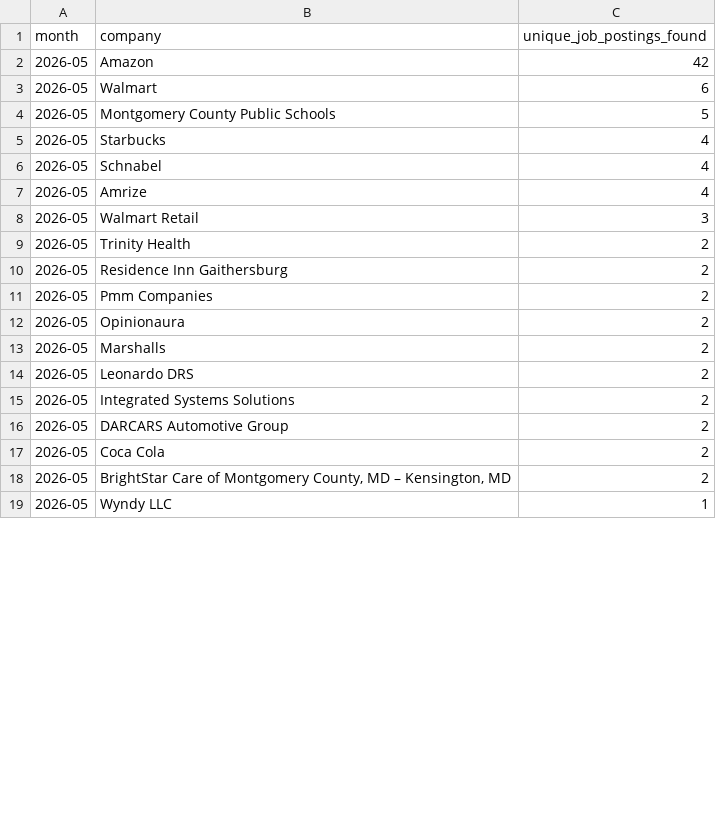
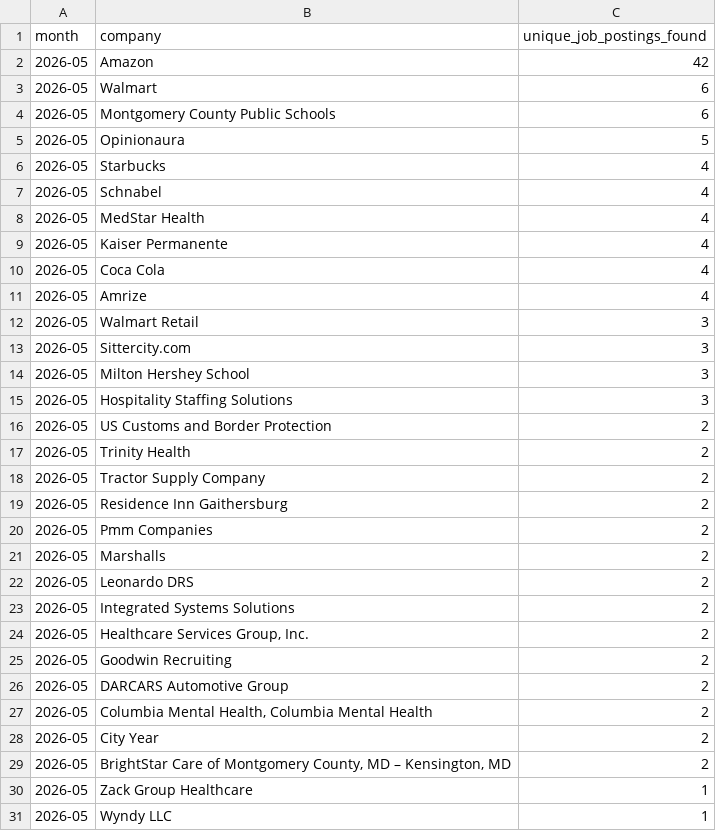
Before and after one commit to themeganerddddddd/MoCo-Hiring-Monitor, a CSV file: outputs/top_companies_2026-05.csv, drawn as a sheet; only a part is shown; the diff covers the shown part only.

```diff
--- a/outputs/top_companies_2026-05.csv
+++ b/outputs/top_companies_2026-05.csv
@@ -3,11 +3,19 @@ month,company,unique_job_postings_found
 2026-05,Walmart,6
-2026-05,Montgomery County Public Schools,5
+2026-05,Montgomery County Public Schools,6
+2026-05,Opinionaura,5
 2026-05,Starbucks,4
 2026-05,Schnabel,4
+2026-05,MedStar Health,4
+2026-05,Kaiser Permanente,4
+2026-05,Coca Cola,4
 2026-05,Amrize,4
 2026-05,Walmart Retail,3
+2026-05,Sittercity.com,3
+2026-05,Milton Hershey School,3
+2026-05,Hospitality Staffing Solutions,3
+2026-05,US Customs and Border Protection,2
 2026-05,Trinity Health,2
+2026-05,Tractor Supply Company,2
 2026-05,Residence Inn Gaithersburg,2
 2026-05,Pmm Companies,2
-2026-05,Opinionaura,2
 2026-05,Marshalls,2
@@ -15,5 +23,9 @@ month,company,unique_job_postings_found
 2026-05,Integrated Systems Solutions,2
+2026-05,"Healthcare Services Group, Inc.",2
+2026-05,Goodwin Recruiting,2
 2026-05,DARCARS Automotive Group,2
-2026-05,Coca Cola,2
+2026-05,"Columbia Mental Health, Columbia Mental Health",2
+2026-05,City Year,2
 2026-05,"BrightStar Care of Montgomery County, MD – Kensington, MD",2
+2026-05,Zack Group Healthcare,1
 2026-05,Wyndy LLC,1
```
Also changed, not shown: 12 removed rows elsewhere in this file, 11 other files.
